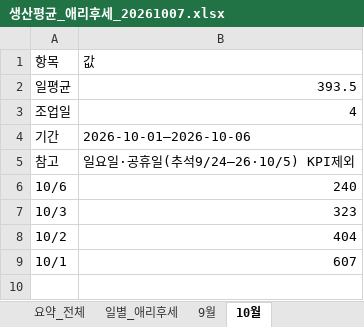
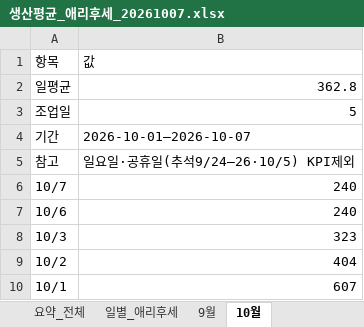
Before and after one commit to marupromotion2011-droid/maru-dashboard, an Excel workbook: 봉제현황/생산평균_애리후세_20261007.xlsx, sheet 10월, drawn as a sheet; values as stored, in another font and other column widths than the file's, no borders; the diff names each change by its address in the sheet, - before the commit and + after, or states it on an @@ line.

```diff
--- a/봉제현황/생산평균_애리후세_20261007.xlsx (sheet 10월)
+++ b/봉제현황/생산평균_애리후세_20261007.xlsx (sheet 10월)
-B2 (값): 393.5
+B2 (값): 362.8
-B3 (값): 4
+B3 (값): 5
-B4 (값): 2026-10-01–2026-10-06
+B4 (값): 2026-10-01–2026-10-07
+row 6: 10/7 | 240
```
Also changed, not shown: sheet 요약_전체, sheet 일별_애리후세, 봉제현황/생산평균_주간비교_월토_20261007.xlsx, 봉제현황/일별이미지/일별이미지_누적.xlsx, 4 other files.
